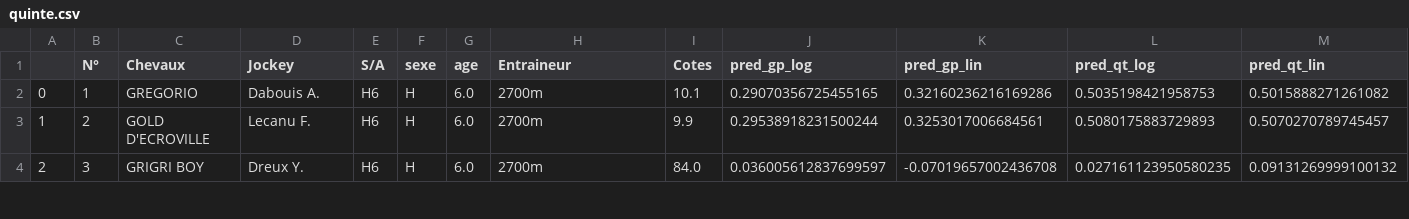
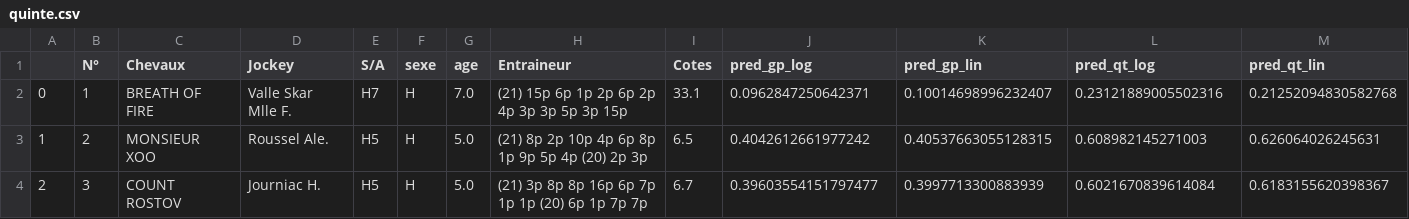
Before and after one commit to BastienChicot/NBApp_streamlit, a CSV file: data/quinte.csv, drawn as a sheet; only a part is shown; the diff covers the shown part only.

```diff
--- a/data/quinte.csv
+++ b/data/quinte.csv
@@ -1,4 +1,4 @@
 ;N°; Chevaux;Jockey;S/A;sexe;age;Entraineur;Cotes;pred_gp_log;pred_gp_lin;pred_qt_log;pred_qt_lin
-0;1;GREGORIO;Dabouis A.;H6;H;6.0;2700m;10.1;0.29070356725455165;0.32160236216169286;0.5035198421958753;0.5015888271261082
-1;2;GOLD D'ECROVILLE;Lecanu F.;H6;H;6.0;2700m;9.9;0.29538918231500244;0.3253017006684561;0.5080175883729893;0.5070270789745457
-2;3;GRIGRI BOY;Dreux Y.;H6;H;6.0;2700m;84.0;0.036005612837699597;-0.07019657002436708;0.027161123950580235;0.09131269999100132
+0;1;BREATH OF FIRE;Valle Skar Mlle F.;H7;H;7.0;(21) 15p 6p 1p 2p 6p 2p 4p 3p 3p 5p 3p 15p;33.1;0.0962847250642371;0.10014698996232407;0.23121889005502316;0.21252094830582768
+1;2;MONSIEUR XOO;Roussel Ale.;H5;H;5.0;(21) 8p 2p 10p 4p 6p 8p 1p 9p 5p 4p (20) 2p 3p;6.5;0.4042612661977242;0.40537663055128315;0.608982145271003;0.626064026245631
+2;3;COUNT ROSTOV;Journiac H.;H5;H;5.0;(21) 3p 8p 8p 16p 6p 7p 1p 1p (20) 6p 1p 7p 7p;6.7;0.39603554151797477;0.3997713300883939;0.6021670839614084;0.6183155620398367
```
Also changed, not shown: 1 added row and 124 edited cells elsewhere in this file, Config/coachs.csv, Config/roster.csv, 13 other files.
